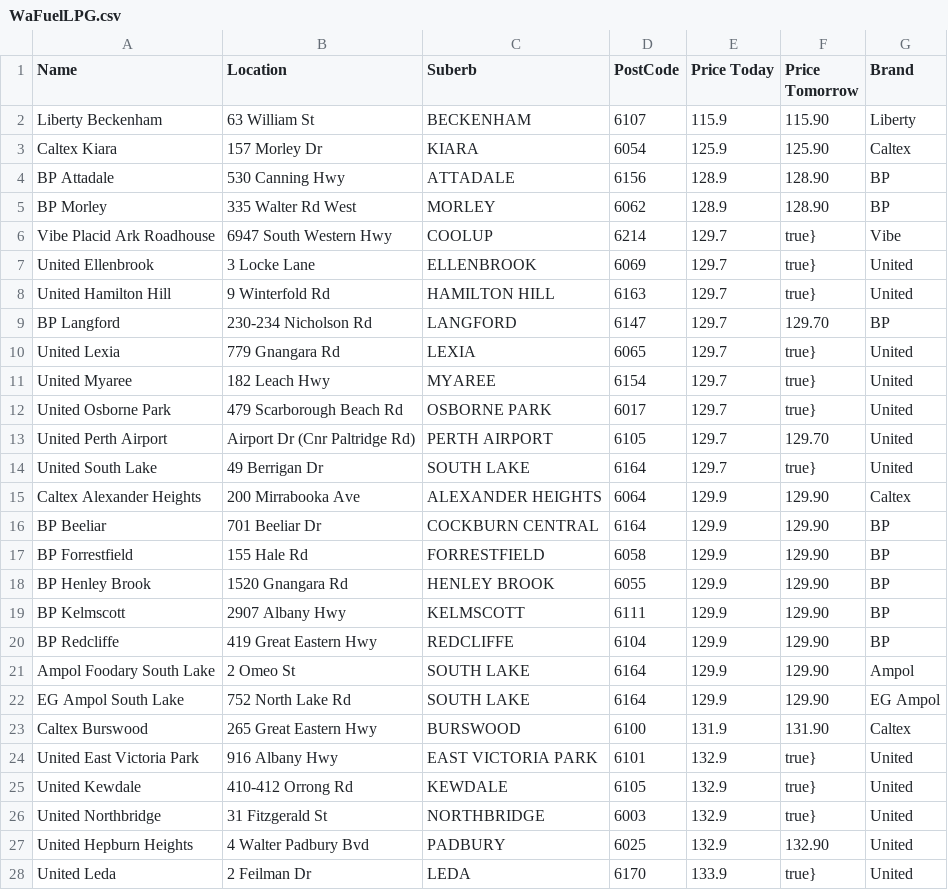
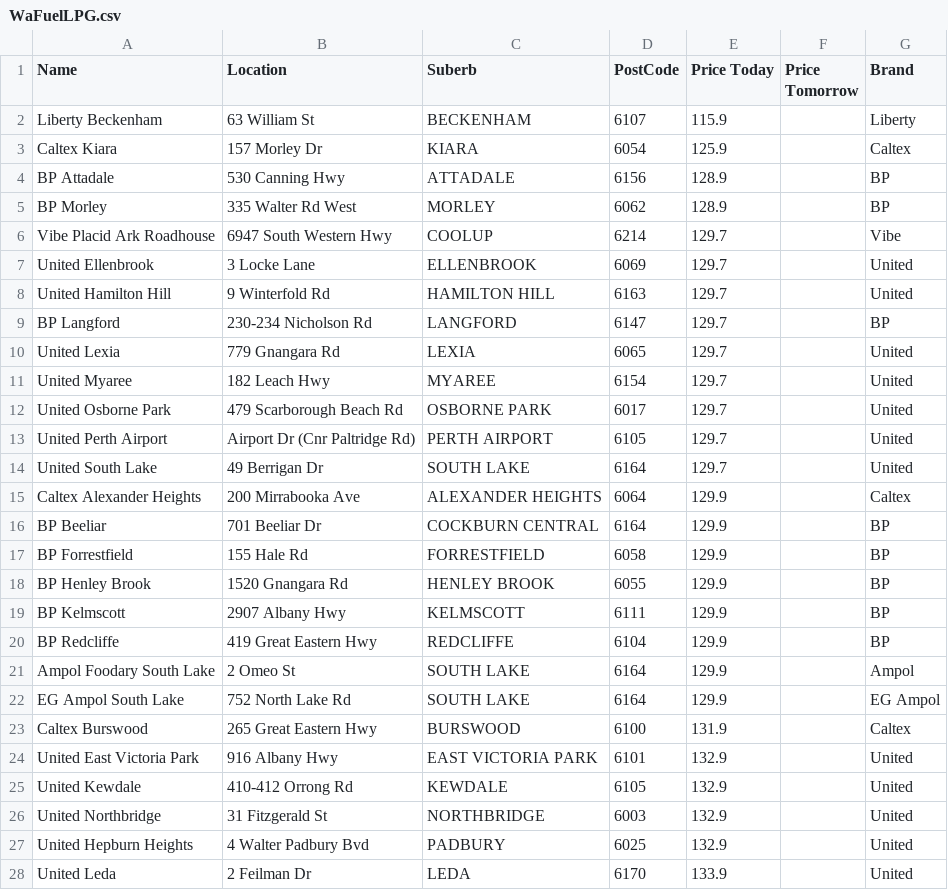
Before and after one commit to Luke3573/WaFuel, a CSV file: WaFuelLPG.csv, drawn as a sheet; only a part is shown; the diff covers the shown part only.

```diff
--- a/WaFuelLPG.csv
+++ b/WaFuelLPG.csv
@@ -1,28 +1,28 @@
 Name,Location,Suberb,PostCode,Price Today,Price Tomorrow,Brand
-Liberty Beckenham,63 William St,BECKENHAM,6107,115.9,115.90,Liberty
-Caltex Kiara,157 Morley Dr,KIARA,6054,125.9,125.90,Caltex
-BP Attadale,530 Canning Hwy,ATTADALE,6156,128.9,128.90,BP
-BP Morley,335 Walter Rd West,MORLEY,6062,128.9,128.90,BP
-Vibe Placid Ark Roadhouse,6947 South Western Hwy,COOLUP,6214,129.7,true},Vibe
-United Ellenbrook,3 Locke Lane,ELLENBROOK,6069,129.7,true},United
-United Hamilton Hill,9 Winterfold Rd,HAMILTON HILL,6163,129.7,true},United
-BP Langford,230-234 Nicholson Rd,LANGFORD,6147,129.7,129.70,BP
-United Lexia,779 Gnangara Rd,LEXIA,6065,129.7,true},United
-United Myaree,182 Leach Hwy,MYAREE,6154,129.7,true},United
-United Osborne Park,479 Scarborough Beach Rd,OSBORNE PARK,6017,129.7,true},United
-United Perth Airport,Airport Dr (Cnr Paltridge Rd),PERTH AIRPORT,6105,129.7,129.70,United
-United South Lake,49 Berrigan Dr,SOUTH LAKE,6164,129.7,true},United
-Caltex Alexander Heights,200 Mirrabooka Ave,ALEXANDER HEIGHTS,6064,129.9,129.90,Caltex
-BP Beeliar,701 Beeliar Dr,COCKBURN CENTRAL,6164,129.9,129.90,BP
-BP Forrestfield,155 Hale Rd,FORRESTFIELD,6058,129.9,129.90,BP
-BP Henley Brook,1520 Gnangara Rd,HENLEY BROOK,6055,129.9,129.90,BP
-BP Kelmscott,2907 Albany Hwy,KELMSCOTT,6111,129.9,129.90,BP
-BP Redcliffe,419 Great Eastern Hwy,REDCLIFFE,6104,129.9,129.90,BP
-Ampol Foodary South Lake,2 Omeo St,SOUTH LAKE,6164,129.9,129.90,Ampol
-EG Ampol South Lake,752 North Lake Rd,SOUTH LAKE,6164,129.9,129.90,EG Ampol
-Caltex Burswood,265 Great Eastern Hwy,BURSWOOD,6100,131.9,131.90,Caltex
-United East Victoria Park,916 Albany Hwy,EAST VICTORIA PARK,6101,132.9,true},United
-United Kewdale,410-412 Orrong Rd,KEWDALE,6105,132.9,true},United
-United Northbridge,31 Fitzgerald St,NORTHBRIDGE,6003,132.9,true},United
-United Hepburn Heights,4 Walter Padbury Bvd,PADBURY,6025,132.9,132.90,United
-United Leda,2 Feilman Dr,LEDA,6170,133.9,true},United
+Liberty Beckenham,63 William St,BECKENHAM,6107,115.9,,Liberty
+Caltex Kiara,157 Morley Dr,KIARA,6054,125.9,,Caltex
+BP Attadale,530 Canning Hwy,ATTADALE,6156,128.9,,BP
+BP Morley,335 Walter Rd West,MORLEY,6062,128.9,,BP
+Vibe Placid Ark Roadhouse,6947 South Western Hwy,COOLUP,6214,129.7,,Vibe
+United Ellenbrook,3 Locke Lane,ELLENBROOK,6069,129.7,,United
+United Hamilton Hill,9 Winterfold Rd,HAMILTON HILL,6163,129.7,,United
+BP Langford,230-234 Nicholson Rd,LANGFORD,6147,129.7,,BP
+United Lexia,779 Gnangara Rd,LEXIA,6065,129.7,,United
+United Myaree,182 Leach Hwy,MYAREE,6154,129.7,,United
+United Osborne Park,479 Scarborough Beach Rd,OSBORNE PARK,6017,129.7,,United
+United Perth Airport,Airport Dr (Cnr Paltridge Rd),PERTH AIRPORT,6105,129.7,,United
+United South Lake,49 Berrigan Dr,SOUTH LAKE,6164,129.7,,United
+Caltex Alexander Heights,200 Mirrabooka Ave,ALEXANDER HEIGHTS,6064,129.9,,Caltex
+BP Beeliar,701 Beeliar Dr,COCKBURN CENTRAL,6164,129.9,,BP
+BP Forrestfield,155 Hale Rd,FORRESTFIELD,6058,129.9,,BP
+BP Henley Brook,1520 Gnangara Rd,HENLEY BROOK,6055,129.9,,BP
+BP Kelmscott,2907 Albany Hwy,KELMSCOTT,6111,129.9,,BP
+BP Redcliffe,419 Great Eastern Hwy,REDCLIFFE,6104,129.9,,BP
+Ampol Foodary South Lake,2 Omeo St,SOUTH LAKE,6164,129.9,,Ampol
+EG Ampol South Lake,752 North Lake Rd,SOUTH LAKE,6164,129.9,,EG Ampol
+Caltex Burswood,265 Great Eastern Hwy,BURSWOOD,6100,131.9,,Caltex
+United East Victoria Park,916 Albany Hwy,EAST VICTORIA PARK,6101,132.9,,United
+United Kewdale,410-412 Orrong Rd,KEWDALE,6105,132.9,,United
+United Northbridge,31 Fitzgerald St,NORTHBRIDGE,6003,132.9,,United
+United Hepburn Heights,4 Walter Padbury Bvd,PADBURY,6025,132.9,,United
+United Leda,2 Feilman Dr,LEDA,6170,133.9,,United
```
Also changed, not shown: 3 added rows, 3 removed rows and 42 edited cells elsewhere in this file, WaFuel95.csv, WaFuel98.csv, 2 other files.
